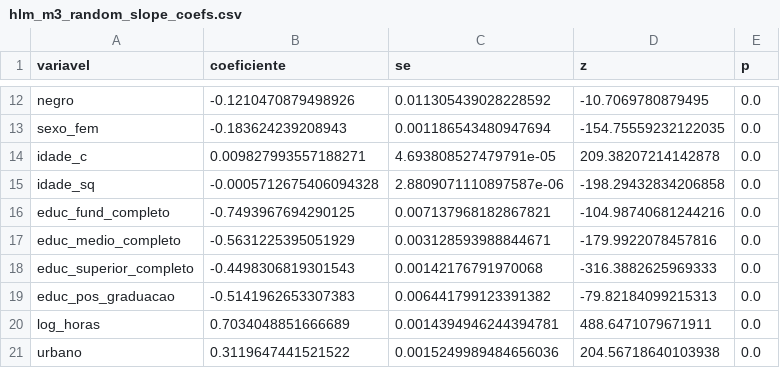
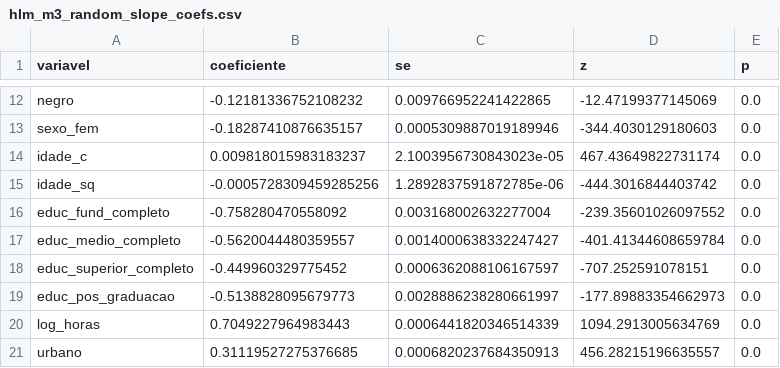
Before and after one commit to rickinrj-ux/ProjetoRacismoPNAD, a CSV file: outputs/tables/hlm_m3_random_slope_coefs.csv, drawn as a sheet; only a part is shown, gaps mark what is left out; the diff covers the shown part only; the diff names each change by its address in the sheet, - before the commit and + after, or states it on an @@ line.

```diff
--- a/outputs/tables/hlm_m3_random_slope_coefs.csv
+++ b/outputs/tables/hlm_m3_random_slope_coefs.csv
-B12 (coeficiente): -0.1210470879498926
+B12 (coeficiente): -0.12181336752108232
-C12 (se): 0.011305439028228592
+C12 (se): 0.009766952241422865
-D12 (z): -10.7069780879495
+D12 (z): -12.47199377145069
-B13 (coeficiente): -0.183624239208943
+B13 (coeficiente): -0.18287410876635157
-C13 (se): 0.001186543480947694
+C13 (se): 0.0005309887019189946
-D13 (z): -154.75559232122035
+D13 (z): -344.4030129180603
-B14 (coeficiente): 0.009827993557188271
+B14 (coeficiente): 0.009818015983183237
-C14 (se): 4.693808527479791e-05
+C14 (se): 2.1003956730843023e-05
-D14 (z): 209.38207214142878
+D14 (z): 467.43649822731174
-B15 (coeficiente): -0.0005712675406094328
+B15 (coeficiente): -0.0005728309459285256
-C15 (se): 2.8809071110897587e-06
+C15 (se): 1.2892837591872785e-06
-D15 (z): -198.29432834206858
+D15 (z): -444.3016844403742
-B16 (coeficiente): -0.7493967694290125
+B16 (coeficiente): -0.758280470558092
-C16 (se): 0.007137968182867821
+C16 (se): 0.003168002632277004
-D16 (z): -104.98740681244216
+D16 (z): -239.35601026097552
-B17 (coeficiente): -0.5631225395051929
+B17 (coeficiente): -0.5620044480359557
-C17 (se): 0.003128593988844671
+C17 (se): 0.0014000638332247427
-D17 (z): -179.9922078457816
+D17 (z): -401.41344608659784
-B18 (coeficiente): -0.4498306819301543
+B18 (coeficiente): -0.449960329775452
-C18 (se): 0.00142176791970068
+C18 (se): 0.0006362088106167597
-D18 (z): -316.3882625969333
+D18 (z): -707.252591078151
-B19 (coeficiente): -0.5141962653307383
+B19 (coeficiente): -0.5138828095679773
-C19 (se): 0.006441799123391382
+C19 (se): 0.0028886238280661997
-D19 (z): -79.82184099215313
+D19 (z): -177.89883354662973
-B20 (coeficiente): 0.7034048851666689
+B20 (coeficiente): 0.7049227964983443
-C20 (se): 0.0014394946244394781
+C20 (se): 0.0006441820346514339
-D20 (z): 488.6471079671911
+D20 (z): 1094.2913005634769
-B21 (coeficiente): 0.3119647441521522
+B21 (coeficiente): 0.31119527275376685
-C21 (se): 0.0015249989484656036
+C21 (se): 0.0006820237684350913
-D21 (z): 204.56718640103938
+D21 (z): 456.28215196635557
```
Also changed, not shown: 64 edited cells elsewhere in this file, outputs/tables/hlm_m3_random_slope_varcov.csv, 4 other files.
